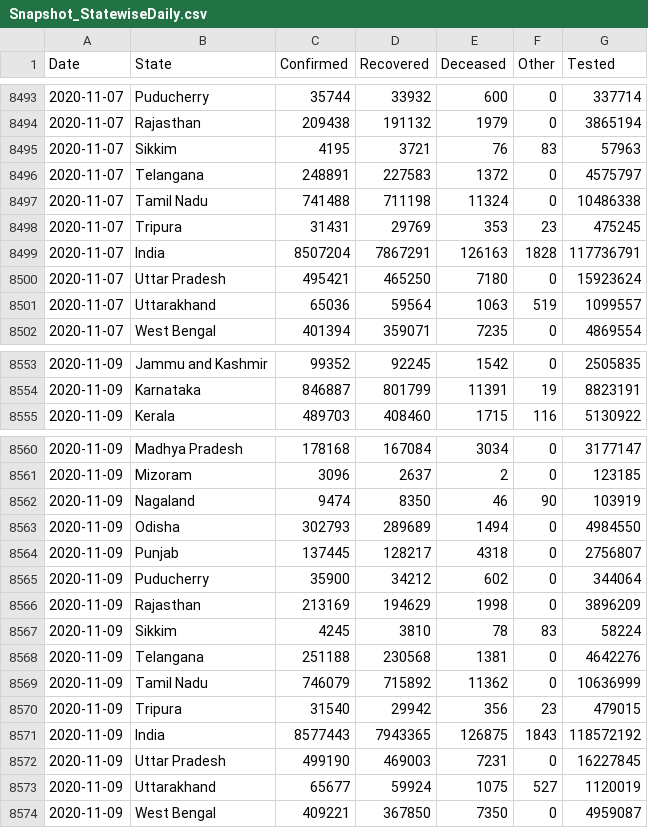
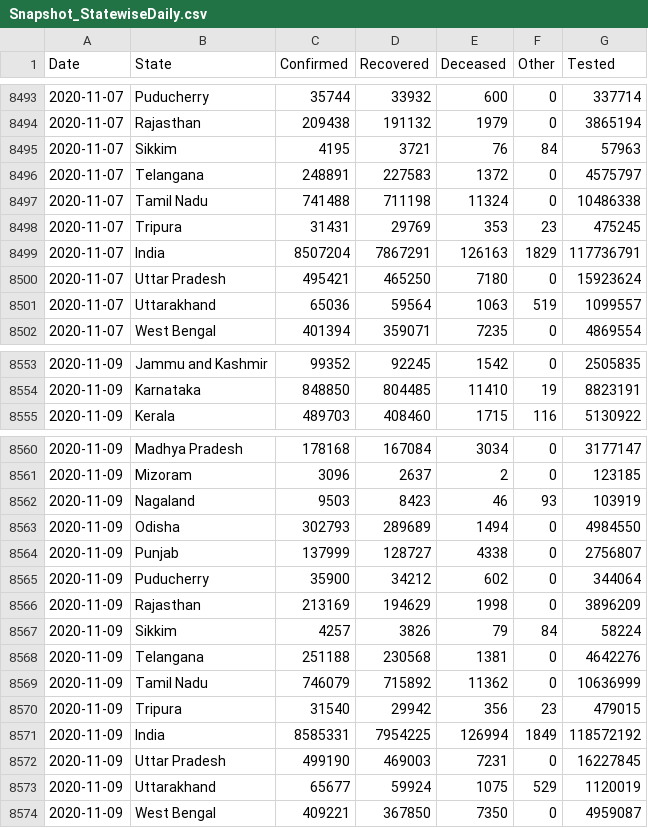
Before and after one commit to jaggoswa/my-fastpages-blog, a CSV file: _notebooks/data/Snapshot_StatewiseDaily.csv, drawn as a sheet; only a part is shown, gaps mark what is left out; the diff covers the shown part only.

```diff
--- a/_notebooks/data/Snapshot_StatewiseDaily.csv
+++ b/_notebooks/data/Snapshot_StatewiseDaily.csv
@@ -8494,3 +8494,3 @@ Date,State,Confirmed,Recovered,Deceased,Other,Tested
 2020-11-07,Rajasthan,209438,191132,1979,0,3865194
-2020-11-07,Sikkim,4195,3721,76,83,57963
+2020-11-07,Sikkim,4195,3721,76,84,57963
 2020-11-07,Telangana,248891,227583,1372,0,4575797
@@ -8498,3 +8498,3 @@ Date,State,Confirmed,Recovered,Deceased,Other,Tested
 2020-11-07,Tripura,31431,29769,353,23,475245
-2020-11-07,India,8507204,7867291,126163,1828,117736791
+2020-11-07,India,8507204,7867291,126163,1829,117736791
 2020-11-07,Uttar Pradesh,495421,465250,7180,0,15923624
@@ -8553,3 +8553,3 @@ Date,State,Confirmed,Recovered,Deceased,Other,Tested
 2020-11-09,Jammu and Kashmir,99352,92245,1542,0,2505835
-2020-11-09,Karnataka,846887,801799,11391,19,8823191
+2020-11-09,Karnataka,848850,804485,11410,19,8823191
 2020-11-09,Kerala,489703,408460,1715,116,5130922
@@ -8561,8 +8561,8 @@ Date,State,Confirmed,Recovered,Deceased,Other,Tested
 2020-11-09,Mizoram,3096,2637,2,0,123185
-2020-11-09,Nagaland,9474,8350,46,90,103919
+2020-11-09,Nagaland,9503,8423,46,93,103919
 2020-11-09,Odisha,302793,289689,1494,0,4984550
-2020-11-09,Punjab,137445,128217,4318,0,2756807
+2020-11-09,Punjab,137999,128727,4338,0,2756807
 2020-11-09,Puducherry,35900,34212,602,0,344064
 2020-11-09,Rajasthan,213169,194629,1998,0,3896209
-2020-11-09,Sikkim,4245,3810,78,83,58224
+2020-11-09,Sikkim,4257,3826,79,84,58224
 2020-11-09,Telangana,251188,230568,1381,0,4642276
@@ -8570,5 +8570,5 @@ Date,State,Confirmed,Recovered,Deceased,Other,Tested
 2020-11-09,Tripura,31540,29942,356,23,479015
-2020-11-09,India,8577443,7943365,126875,1843,118572192
+2020-11-09,India,8585331,7954225,126994,1849,118572192
 2020-11-09,Uttar Pradesh,499190,469003,7231,0,16227845
-2020-11-09,Uttarakhand,65677,59924,1075,527,1120019
+2020-11-09,Uttarakhand,65677,59924,1075,529,1120019
 2020-11-09,West Bengal,409221,367850,7350,0,4959087
```
Also changed, not shown: 17 edited cells elsewhere in this file.
